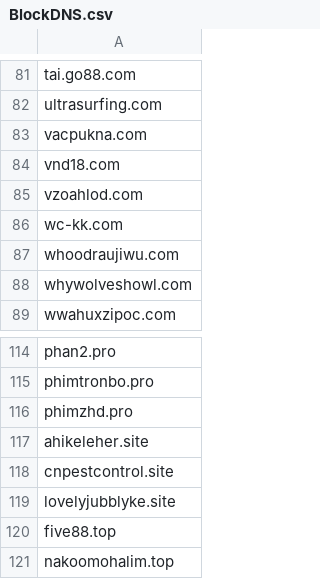
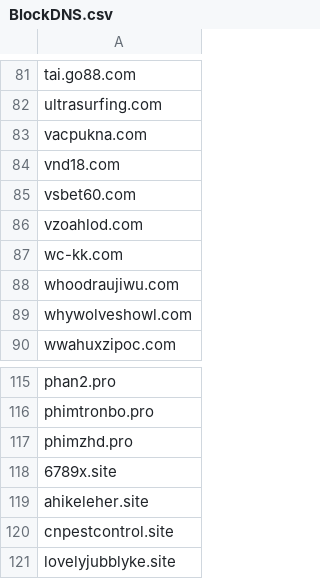
Before and after one commit to DiAn-city/DNSLists, a CSV file: BlockDNS.csv, drawn as a sheet; only a part is shown, gaps mark what is left out; the shorter side is filled out with more unchanged rows; the diff names each change by its address in the sheet, - before the commit and + after, or states it on an @@ line.

```diff
--- a/BlockDNS.csv
+++ b/BlockDNS.csv
+row 85: vsbet60.com
+row 118: 6789x.site
```
